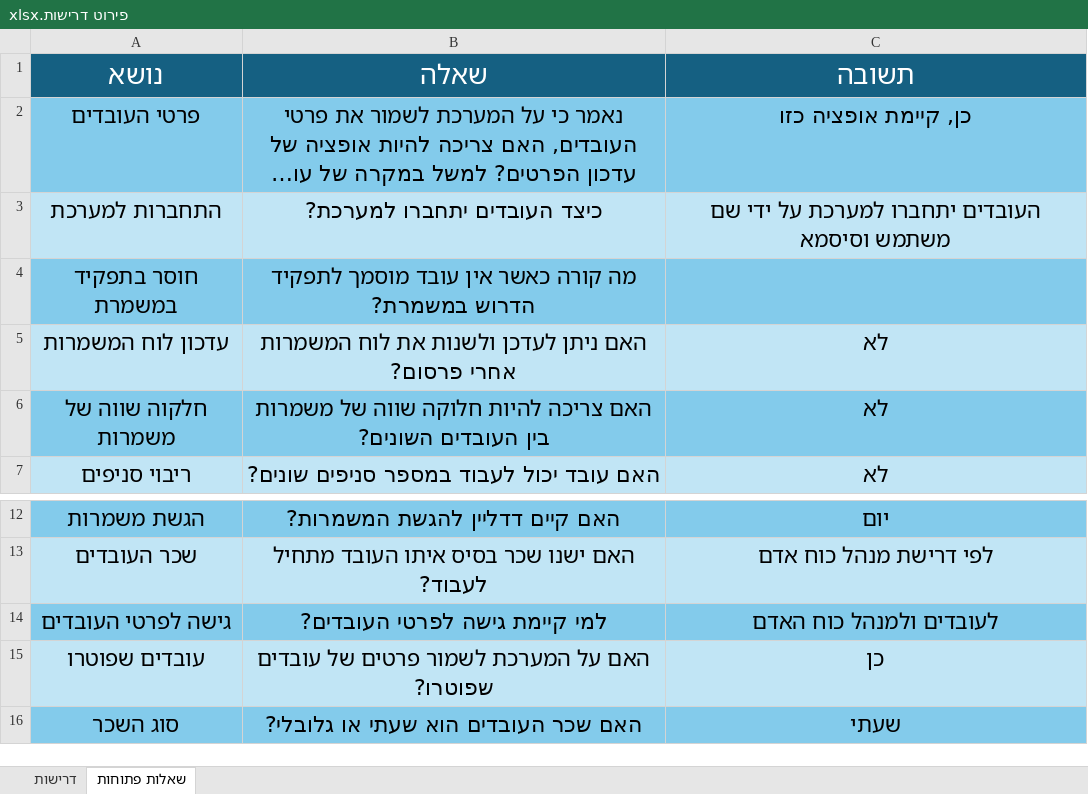
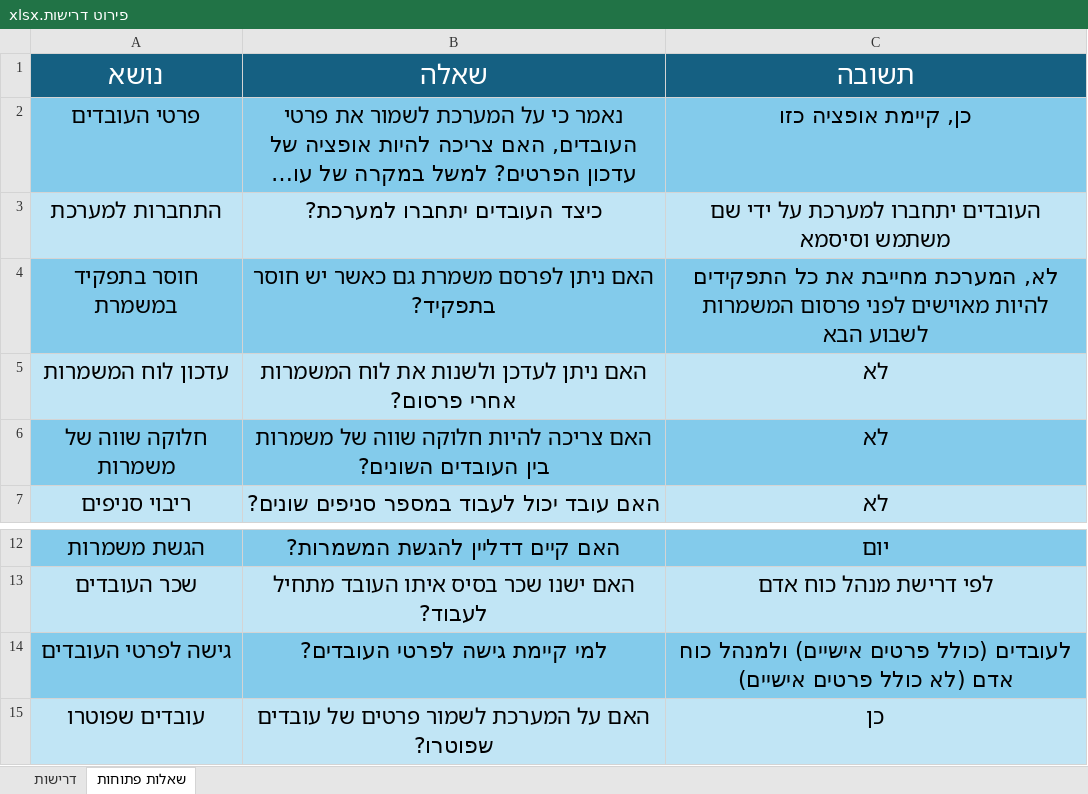
Before and after one commit to shaygavri/ADSS_Group_R, an Excel workbook: docs/פירוט דרישות.xlsx, sheet שאלות פתוחות, drawn as a sheet; only a part is shown, gaps mark what is left out; the shorter side is filled out with more unchanged rows; long unchanged cells end in …; values as stored, in another font and other column widths than the file's, no borders; the diff names each change by its address in the sheet, - before the commit and + after, or states it on an @@ line.

```diff
--- a/docs/פירוט דרישות.xlsx (sheet שאלות פתוחות)
+++ b/docs/פירוט דרישות.xlsx (sheet שאלות פתוחות)
-B4 (שאלה): מה קורה כאשר אין עובד מוסמך לתפקיד הדרוש במשמרת?
+B4 (שאלה): האם ניתן לפרסם משמרת גם כאשר יש חוסר בתפקיד?
-C4 (תשובה): (empty)
+C4 (תשובה): לא, המערכת מחייבת את כל התפקידים להיות מאוישים לפני פרסום המשמרות לשבוע הבא
-A6 (נושא): חלקוה שווה של משמרות
+A6 (נושא): חלוקה שווה של משמרות
-C14 (תשובה): לעובדים ולמנהל כוח האדם
+C14 (תשובה): לעובדים (כולל פרטים אישיים) ולמנהל כוח אדם (לא כולל פרטים אישיים)
```
Also changed, not shown: 9 other files.
